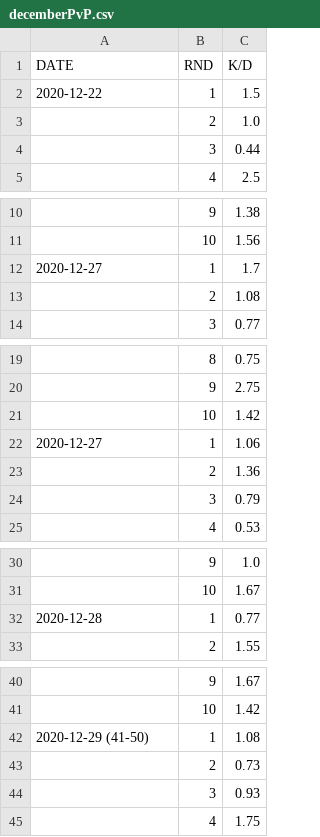
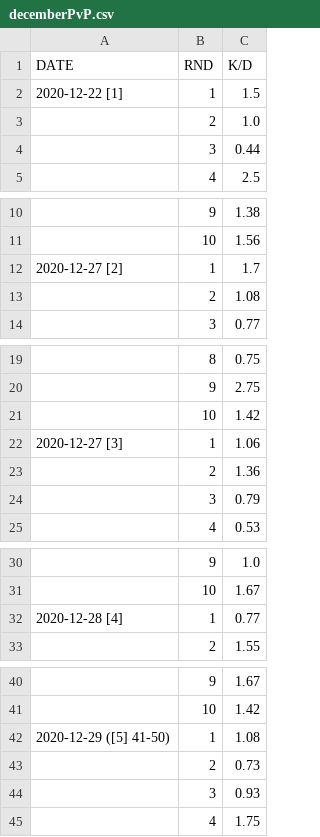
Before and after one commit to iMorpheus/DestinyPvPStories, a CSV file: decemberPvP.csv, drawn as a sheet; only a part is shown, gaps mark what is left out; the diff covers the shown part only.

Commit message:
Update decemberPvP.csv

```diff
--- a/decemberPvP.csv
+++ b/decemberPvP.csv
@@ -1,3 +1,3 @@
 DATE, RND, K/D
-2020-12-22, 1, 1.5
+2020-12-22 [1] , 1, 1.5
 , 2, 1.0
@@ -11,3 +11,3 @@ DATE, RND, K/D
 , 10, 1.56
-2020-12-27, 1, 1.7
+2020-12-27 [2], 1, 1.7
 , 2, 1.08
@@ -21,3 +21,3 @@ DATE, RND, K/D
 , 10, 1.42
-2020-12-27, 1, 1.06
+2020-12-27 [3], 1, 1.06
 , 2, 1.36
@@ -31,3 +31,3 @@ DATE, RND, K/D
 , 10, 1.67
-2020-12-28, 1, 0.77
+2020-12-28 [4], 1, 0.77
 , 2, 1.55
@@ -41,3 +41,3 @@ DATE, RND, K/D
 , 10, 1.42
-2020-12-29 (41-50), 1, 1.08
+2020-12-29 ([5] 41-50), 1, 1.08
 , 2, 0.73
```
Also changed, not shown: 1 edited cell elsewhere in this file.
